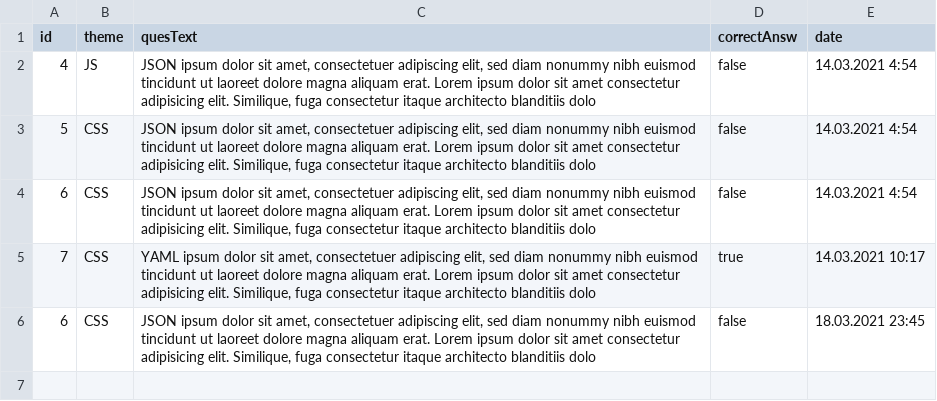
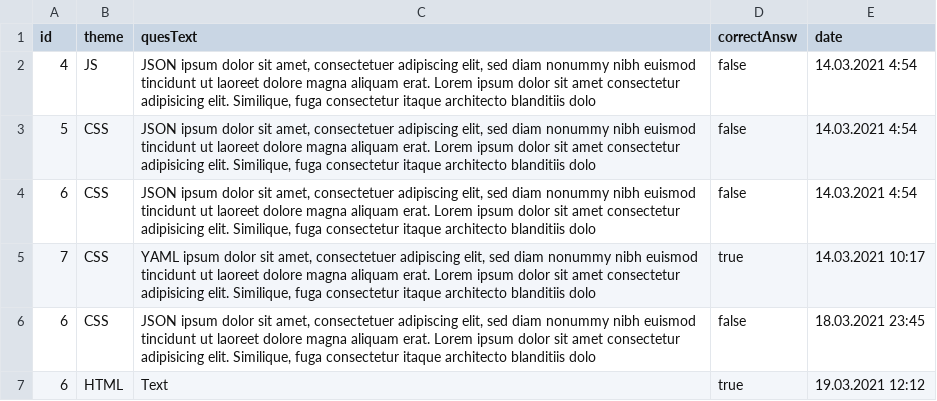
Before and after one commit to Heroin-lab/StormDev, a CSV file: src/2/allQuestions/question.csv, drawn as a sheet; the diff names each change by its address in the sheet, - before the commit and + after, or states it on an @@ line.

```diff
--- a/src/2/allQuestions/question.csv
+++ b/src/2/allQuestions/question.csv
+row 7: 6 | HTML | Text | true | 19.03.2021 12:12
```
Also changed, not shown: 7 other files.
